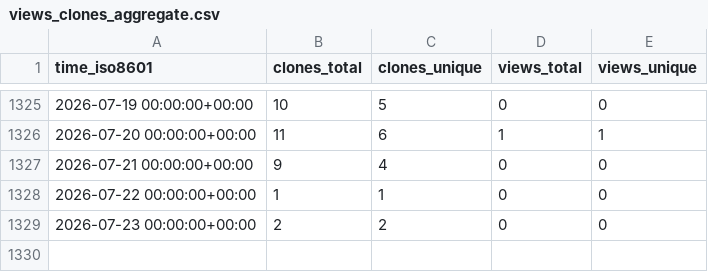
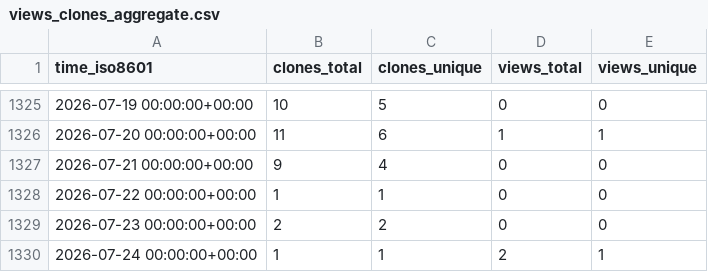
Before and after one commit to Ricardokevins/Kevinpro-NLP-demo, a CSV file: Ricardokevins/Kevinpro-NLP-demo/ghrs-data/views_clones_aggregate.csv, drawn as a sheet; only a part is shown, gaps mark what is left out; the diff names each change by its address in the sheet, - before the commit and + after, or states it on an @@ line.

```diff
--- a/Ricardokevins/Kevinpro-NLP-demo/ghrs-data/views_clones_aggregate.csv
+++ b/Ricardokevins/Kevinpro-NLP-demo/ghrs-data/views_clones_aggregate.csv
+row 1330: 2026-07-24 00:00:00+00:00 | 1 | 1 | 2 | 1
```
Also changed, not shown: 1 other file.
